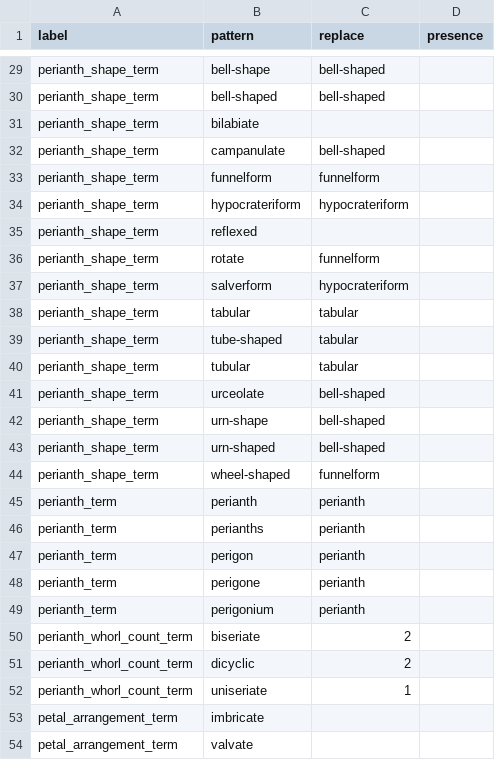
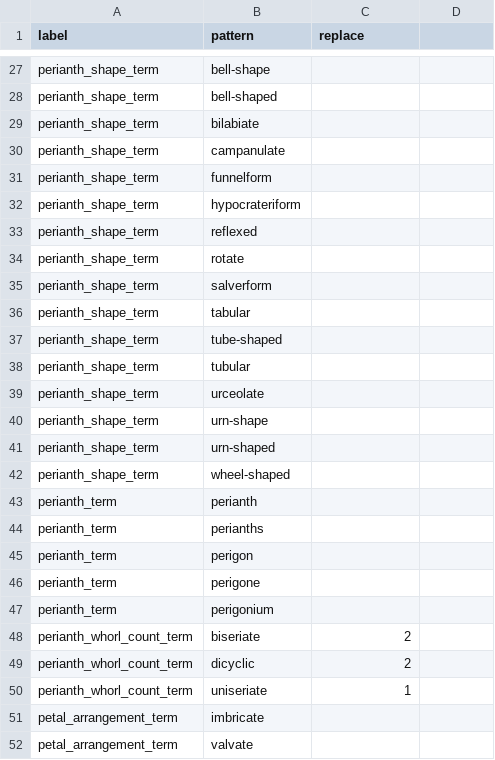
Before and after one commit to rafelafrance/AngiospermTraiter, a CSV file: angiosperm/pylib/rules/terms/perianth.csv, drawn as a sheet; only a part is shown, gaps mark what is left out; addresses are those after the commit; the diff covers the shown part only; the diff names each change by its address in the sheet, - before the commit and + after, or states it on an @@ line.

```diff
--- a/angiosperm/pylib/rules/terms/perianth.csv
+++ b/angiosperm/pylib/rules/terms/perianth.csv
-D1: presence
+D1: (empty)
-C27:C28 (replace): bell-shaped
+C27:C28 (replace): (empty)
-C30 (replace): bell-shaped
+C30 (replace): (empty)
-C31 (replace): funnelform
+C31 (replace): (empty)
-C32 (replace): hypocrateriform
+C32 (replace): (empty)
-C34 (replace): funnelform
+C34 (replace): (empty)
-C35 (replace): hypocrateriform
+C35 (replace): (empty)
-C36:C38 (replace): tabular
+C36:C38 (replace): (empty)
-C39:C41 (replace): bell-shaped
+C39:C41 (replace): (empty)
-C42 (replace): funnelform
+C42 (replace): (empty)
-C43:C47 (replace): perianth
+C43:C47 (replace): (empty)
```
Also changed, not shown: 3 added rows, 4 removed rows and 35 edited cells elsewhere in this file, 9 other files.
